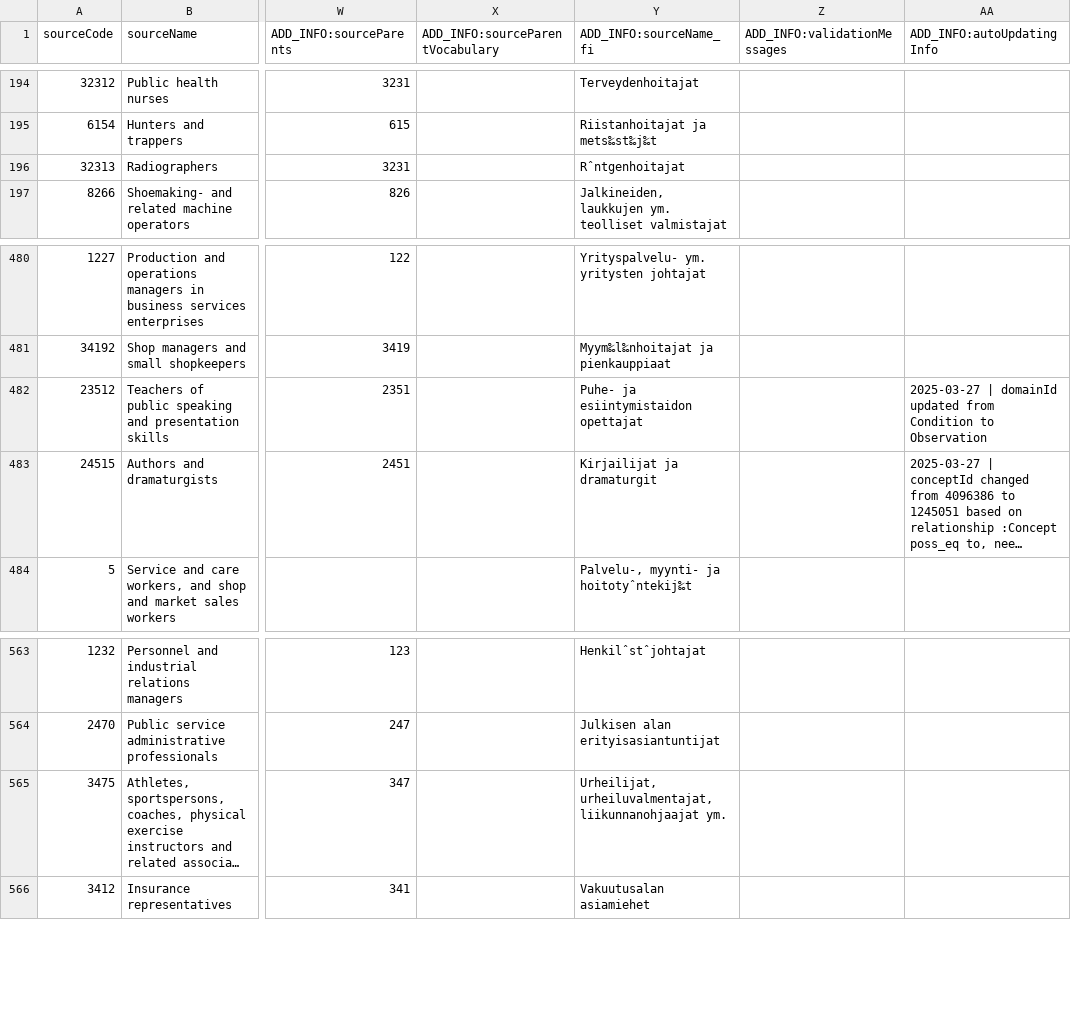
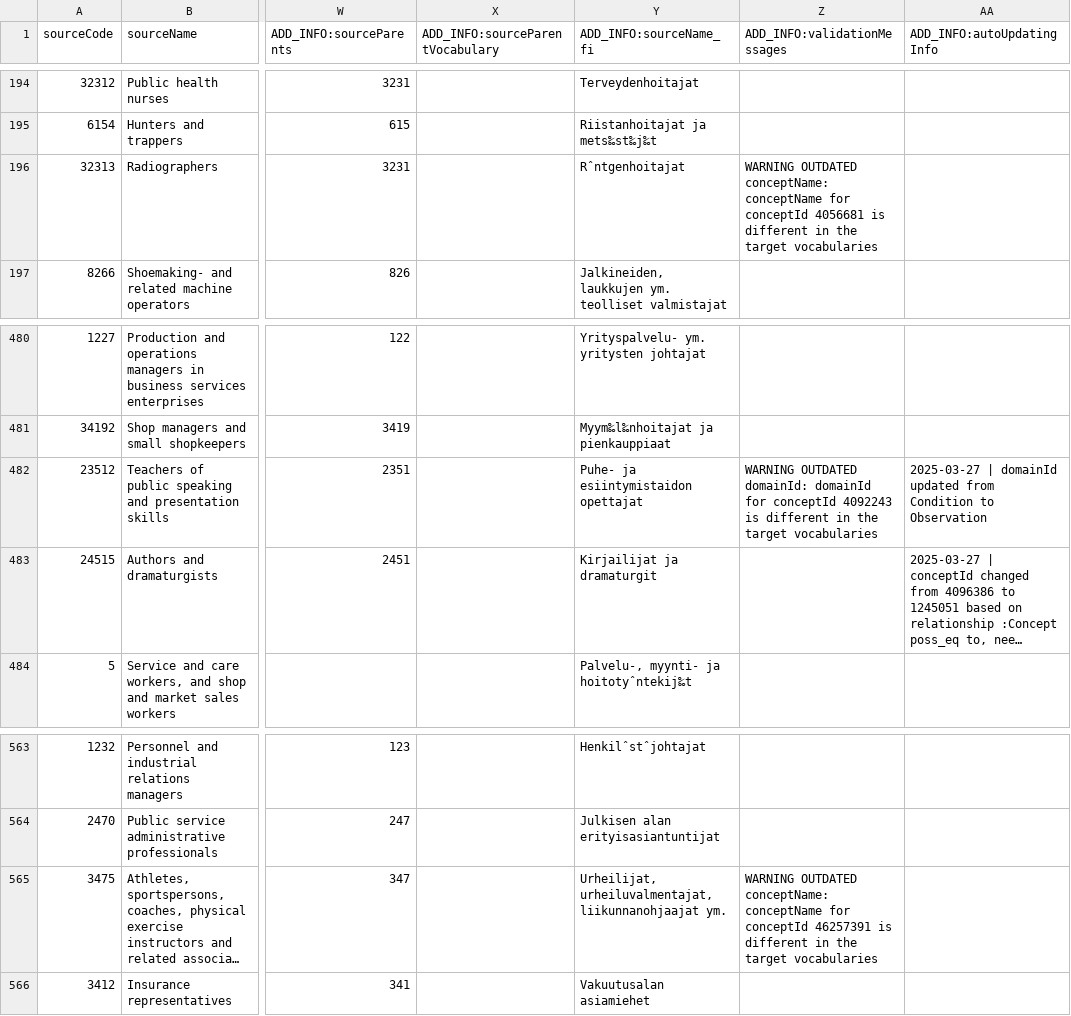
Before and after one commit to FinOMOP/FinOMOP_mappings, a CSV file: VOCABULARIES/ProfessionalCode/ProfessionalCode.usagi.csv, drawn as a sheet; only a part is shown, gaps mark what is left out; long unchanged cells end in …; the diff names each change by its address in the sheet, - before the commit and + after, or states it on an @@ line.

```diff
--- a/VOCABULARIES/ProfessionalCode/ProfessionalCode.usagi.csv
+++ b/VOCABULARIES/ProfessionalCode/ProfessionalCode.usagi.csv
-Z196 (ADD_INFO:validationMessages): (empty)
+Z196 (ADD_INFO:validationMessages): WARNING OUTDATED conceptName: conceptName for conceptId 4056681 is different in the target vocabularies
-Z482 (ADD_INFO:validationMessages): (empty)
+Z482 (ADD_INFO:validationMessages): WARNING OUTDATED domainId: domainId for conceptId 4092243 is different in the target vocabularies
-Z565 (ADD_INFO:validationMessages): (empty)
+Z565 (ADD_INFO:validationMessages): WARNING OUTDATED conceptName: conceptName for conceptId 46257391 is different in the target vocabularies
```
Also changed, not shown: VOCABULARIES/FHL/FHL.usagi.csv, VOCABULARIES/ICPC/ICPC.usagi.csv, 12 other files.
